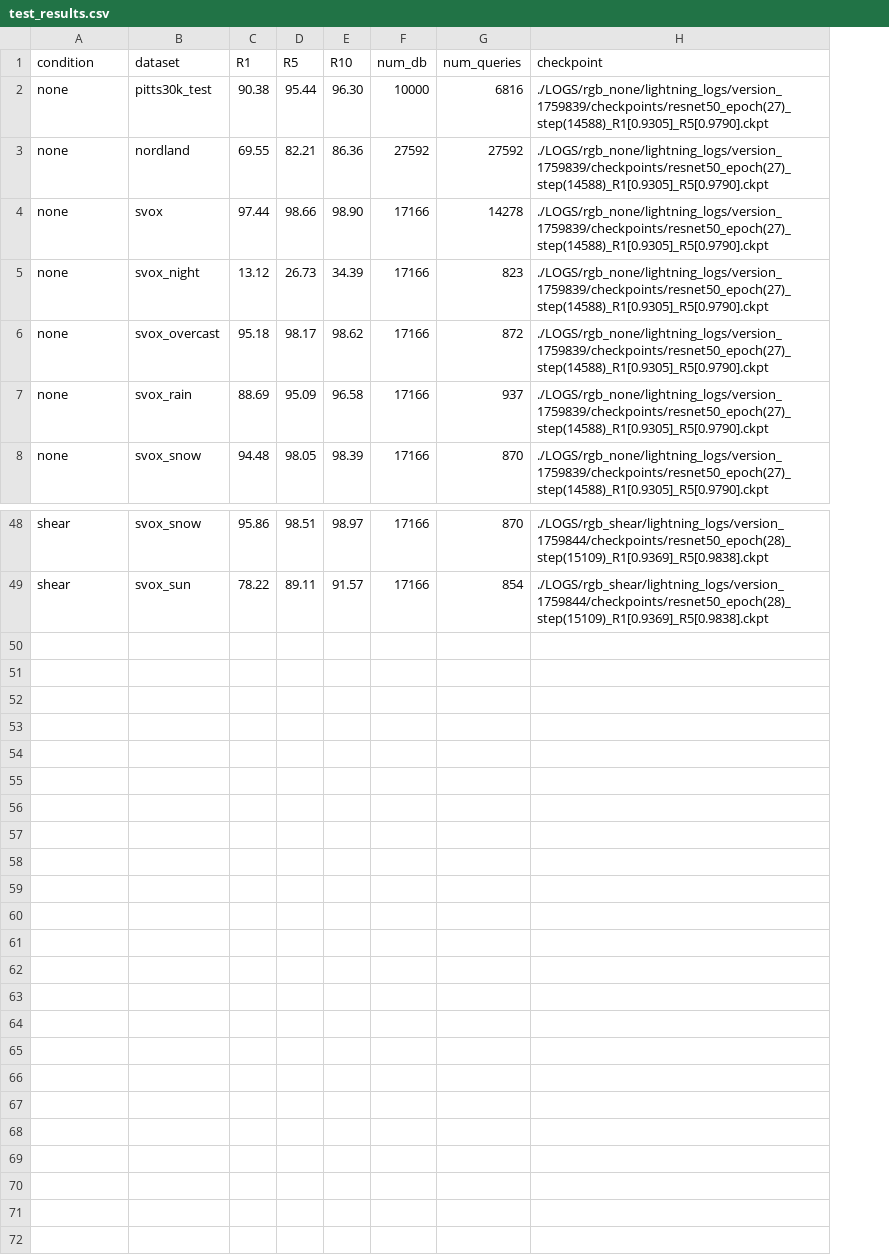
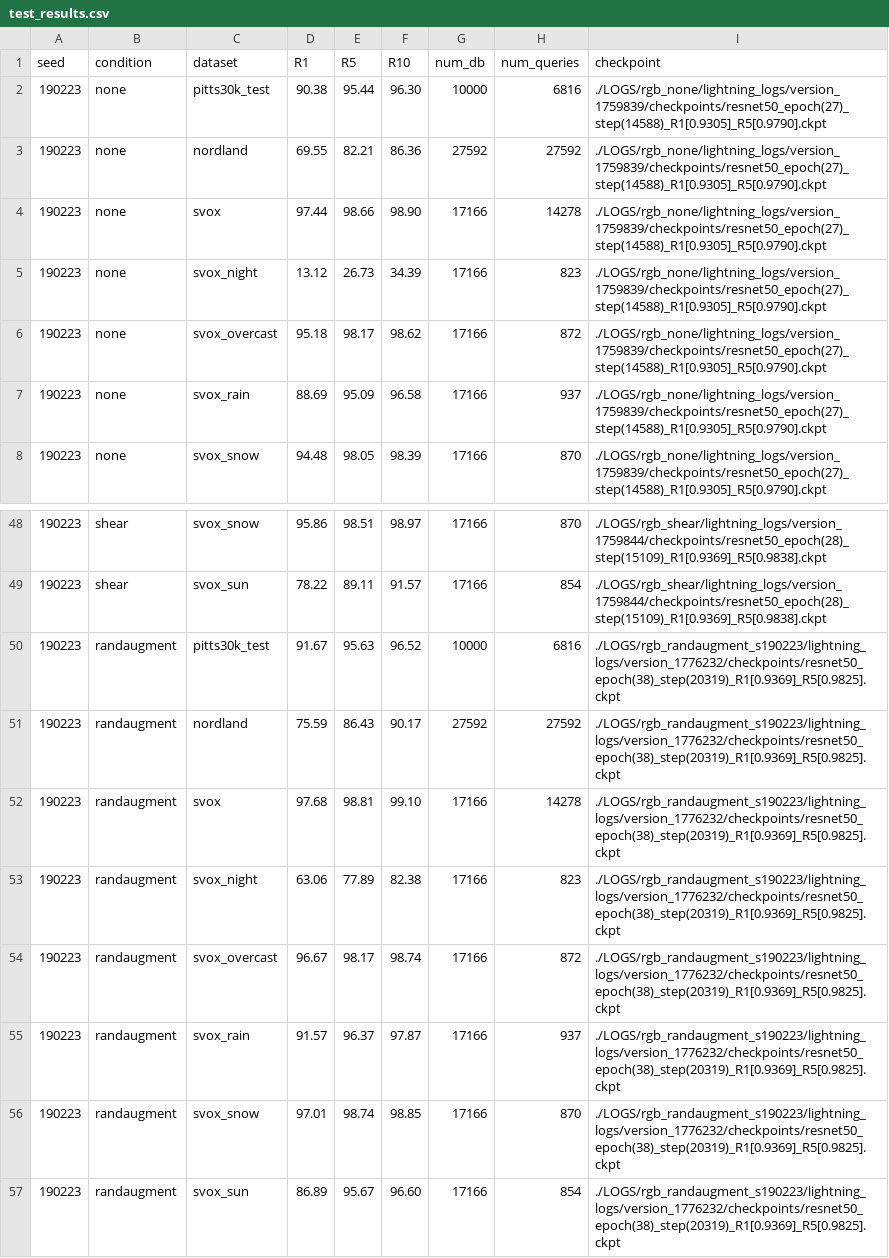
Before and after one commit to niketa282/MixVPR, a CSV file: results/seed190223/test_results.csv, drawn as a sheet; only a part is shown, gaps mark what is left out; the diff names each change by its address in the sheet, - before the commit and + after, or states it on an @@ line.

Commit message:
Add 7 test sets to eval.py; all RGB results and Word tables

```diff
--- a/results/seed190223/test_results.csv
+++ b/results/seed190223/test_results.csv
+column A (seed), rows 2-8: all 190223; rows 48-49: 190223 | 190223
+row 50: 190223 | randaugment | pitts30k_test | 91.67 | 95.63 | 96.52 | 10000 | 6816 | ./LOGS/rgb_randaugment_s190223/lightning_logs/version_1776232/checkpoints/resnet50_epoch(38)_step(20319)_R1[0.9369]_R5[0.9825].ckpt
+row 51: 190223 | randaugment | nordland | 75.59 | 86.43 | 90.17 | 27592 | 27592 | ./LOGS/rgb_randaugment_s190223/lightning_logs/version_1776232/checkpoints/resnet50_epoch(38)_step(20319)_R1[0.9369]_R5[0.9825].ckpt
+row 52: 190223 | randaugment | svox | 97.68 | 98.81 | 99.10 | 17166 | 14278 | ./LOGS/rgb_randaugment_s190223/lightning_logs/version_1776232/checkpoints/resnet50_epoch(38)_step(20319)_R1[0.9369]_R5[0.9825].ckpt
+row 53: 190223 | randaugment | svox_night | 63.06 | 77.89 | 82.38 | 17166 | 823 | ./LOGS/rgb_randaugment_s190223/lightning_logs/version_1776232/checkpoints/resnet50_epoch(38)_step(20319)_R1[0.9369]_R5[0.9825].ckpt
+row 54: 190223 | randaugment | svox_overcast | 96.67 | 98.17 | 98.74 | 17166 | 872 | ./LOGS/rgb_randaugment_s190223/lightning_logs/version_1776232/checkpoints/resnet50_epoch(38)_step(20319)_R1[0.9369]_R5[0.9825].ckpt
+row 55: 190223 | randaugment | svox_rain | 91.57 | 96.37 | 97.87 | 17166 | 937 | ./LOGS/rgb_randaugment_s190223/lightning_logs/version_1776232/checkpoints/resnet50_epoch(38)_step(20319)_R1[0.9369]_R5[0.9825].ckpt
+row 56: 190223 | randaugment | svox_snow | 97.01 | 98.74 | 98.85 | 17166 | 870 | ./LOGS/rgb_randaugment_s190223/lightning_logs/version_1776232/checkpoints/resnet50_epoch(38)_step(20319)_R1[0.9369]_R5[0.9825].ckpt
+row 57: 190223 | randaugment | svox_sun | 86.89 | 95.67 | 96.60 | 17166 | 854 | ./LOGS/rgb_randaugment_s190223/lightning_logs/version_1776232/checkpoints/resnet50_epoch(38)_step(20319)_R1[0.9369]_R5[0.9825].ckpt
```
Also changed, not shown: 6 other files.
